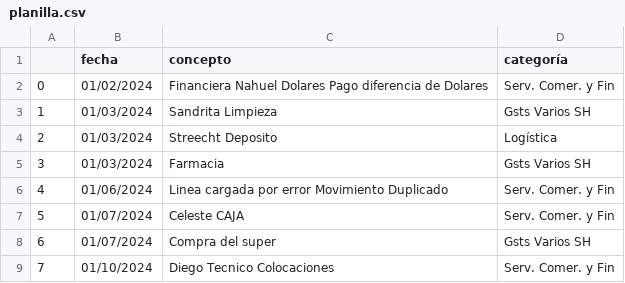
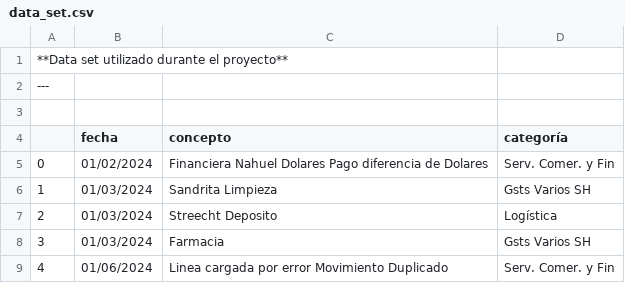
Before and after one commit to Cam-Mott/Soluciones_administrativas_con_NLP, a CSV file: data_set.csv (was planilla.csv), drawn as a sheet; only a part is shown; the shorter side is filled out with more unchanged rows.

Commit message:
Update and rename planilla.csv to data_set.csv

```diff
--- a/planilla.csv
+++ b/data_set.csv
@@ -1 +1,4 @@
+**Data set utilizado durante el proyecto**
+---
+
 ,fecha,concepto,categoría
```
